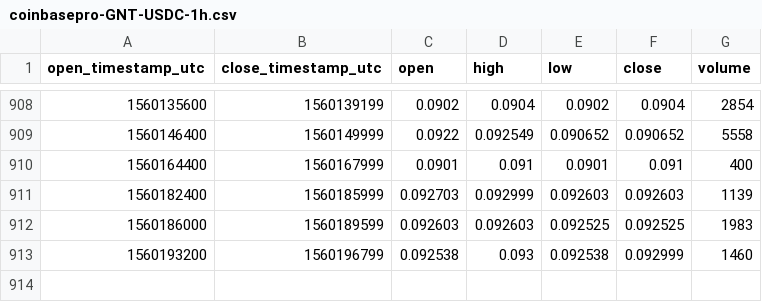
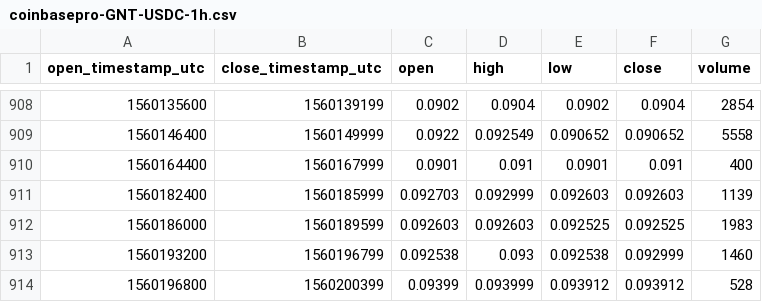
Before and after one commit to cryptobigbro/coinbasepro-GNT-USDC, a CSV file: coinbasepro-GNT-USDC-1h.csv, drawn as a sheet; only a part is shown, gaps mark what is left out.

```diff
--- a/coinbasepro-GNT-USDC-1h.csv
+++ b/coinbasepro-GNT-USDC-1h.csv
@@ -913 +913,2 @@ open_timestamp_utc,close_timestamp_utc,open,high,low,close,volume
 1560193200,1560196799,0.092538,0.093,0.092538,0.092999,1460
+1560196800,1560200399,0.09399,0.093999,0.093912,0.093912,528
```
Also changed, not shown: coinbasepro-GNT-USDC-1m.csv.
